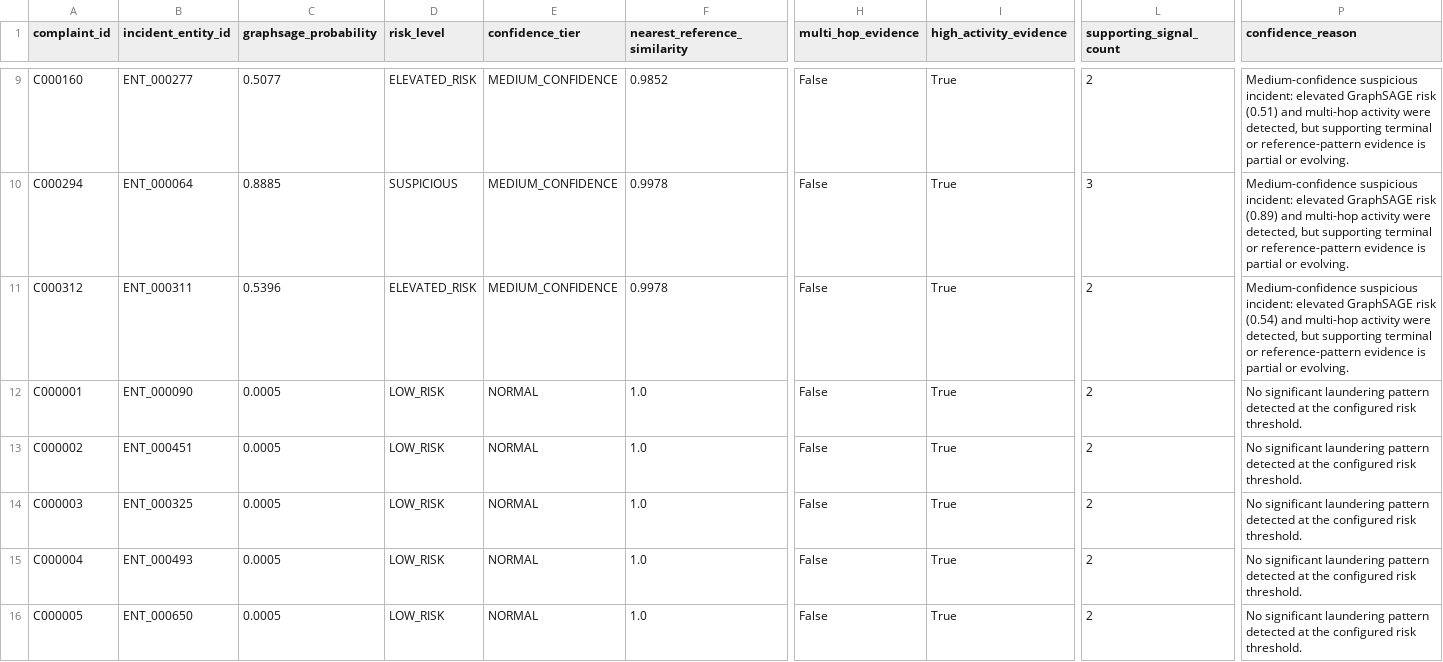
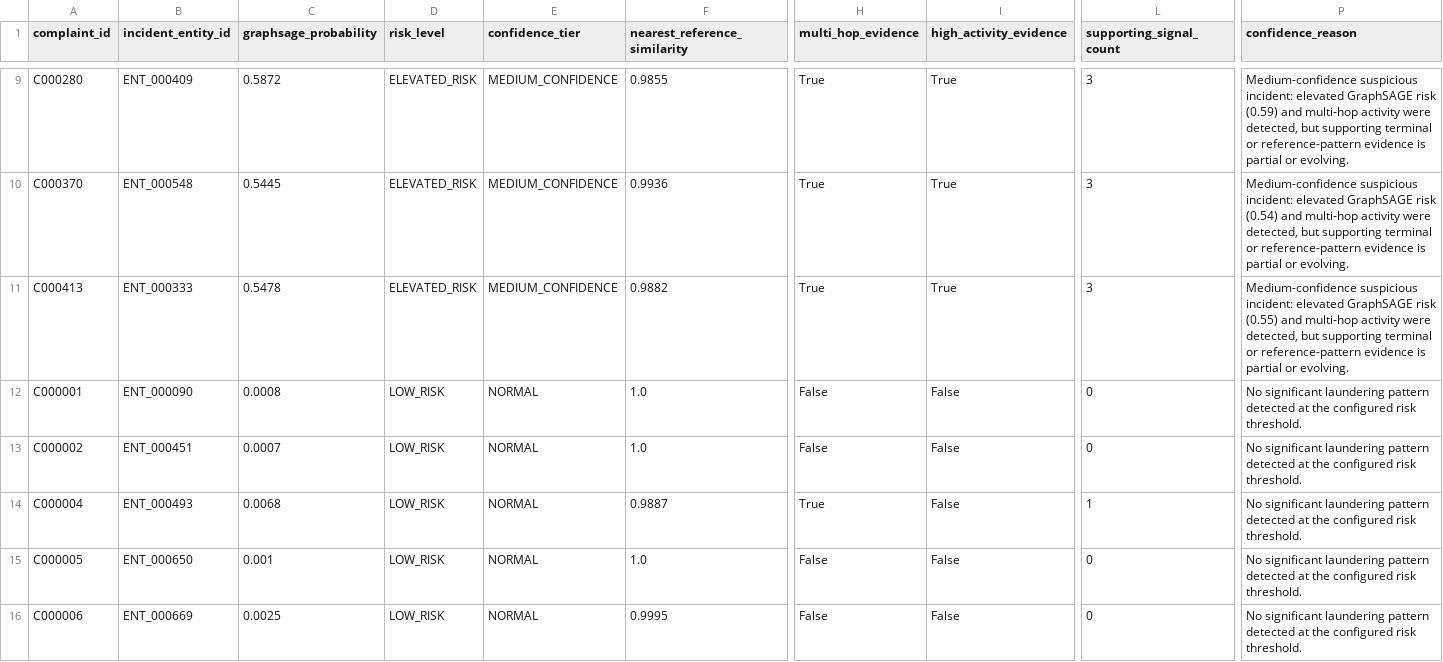
Before and after one commit to SIH-2026-RRAKSS/sihmodel, a CSV file: data/confidence_examples.csv, drawn as a sheet; only a part is shown, gaps mark what is left out; removed rows and columns are numbered as before the commit, all else as after; rows hold the shown columns only; the diff covers the shown part only; the diff names each change by its address in the sheet, - before the commit and + after, or states it on an @@ line.

```diff
--- a/data/confidence_examples.csv
+++ b/data/confidence_examples.csv
-A9 (complaint_id): C000160
+A9 (complaint_id): C000280
-B9 (incident_entity_id): ENT_000277
+B9 (incident_entity_id): ENT_000409
-C9 (graphsage_probability): 0.5077
+C9 (graphsage_probability): 0.5872
-F9 (nearest_reference_similarity): 0.9852
+F9 (nearest_reference_similarity): 0.9855
-H9 (multi_hop_evidence): False
+H9 (multi_hop_evidence): True
-L9 (supporting_signal_count): 2
+L9 (supporting_signal_count): 3
-P9 (confidence_reason): …GraphSAGE risk (0.51) and multi-hop…
+P9 (confidence_reason): …GraphSAGE risk (0.59) and multi-hop…
-row 10: C000294 | ENT_000064 | 0.8885 | SUSPICIOUS | MEDIUM_CONFIDENCE | 0.9978 | False | True | 3 | Medium-confidence suspicious incident: elevated GraphSAGE risk (0.89) and multi-hop activity were detected, but supporting terminal or reference-pattern evidence is partial or evolving.
-A10 (complaint_id): C000312
+A10 (complaint_id): C000370
-B10 (incident_entity_id): ENT_000311
+B10 (incident_entity_id): ENT_000548
-C10 (graphsage_probability): 0.5396
+C10 (graphsage_probability): 0.5445
-F10 (nearest_reference_similarity): 0.9978
+F10 (nearest_reference_similarity): 0.9936
-H10 (multi_hop_evidence): False
+H10 (multi_hop_evidence): True
-L10 (supporting_signal_count): 2
+L10 (supporting_signal_count): 3
+row 11: C000413 | ENT_000333 | 0.5478 | ELEVATED_RISK | MEDIUM_CONFIDENCE | 0.9882 | True | True | 3 | Medium-confidence suspicious incident: elevated GraphSAGE risk (0.55) and multi-hop activity were detected, but supporting terminal or reference-pattern evidence is partial or evolving.
-C12 (graphsage_probability): 0.0005
+C12 (graphsage_probability): 0.0008
-I12:I13 (high_activity_evidence): True
+I12:I13 (high_activity_evidence): False
-L12:L13 (supporting_signal_count): 2
+L12:L13 (supporting_signal_count): 0
-C13 (graphsage_probability): 0.0005
+C13 (graphsage_probability): 0.0007
-row 14: C000003 | ENT_000325 | 0.0005 | LOW_RISK | NORMAL | 1.0 | False | True | 2 | No significant laundering pattern detected at the configured risk threshold.
-C14 (graphsage_probability): 0.0005
+C14 (graphsage_probability): 0.0068
-F14 (nearest_reference_similarity): 1.0
+F14 (nearest_reference_similarity): 0.9887
-H14 (multi_hop_evidence): False
+H14 (multi_hop_evidence): True
-I14:I15 (high_activity_evidence): True
+I14:I15 (high_activity_evidence): False
-L14 (supporting_signal_count): 2
+L14 (supporting_signal_count): 1
-C15 (graphsage_probability): 0.0005
+C15 (graphsage_probability): 0.001
-L15 (supporting_signal_count): 2
+L15 (supporting_signal_count): 0
+row 16: C000006 | ENT_000669 | 0.0025 | LOW_RISK | NORMAL | 0.9995 | False | False | 0 | No significant laundering pattern detected at the configured risk threshold.
```
Also changed, not shown: 2 added rows, 2 removed rows and 28 edited cells elsewhere in this file, data/confidence_summary.csv, data/confidence_tier_evaluation.csv, 4 other files.
